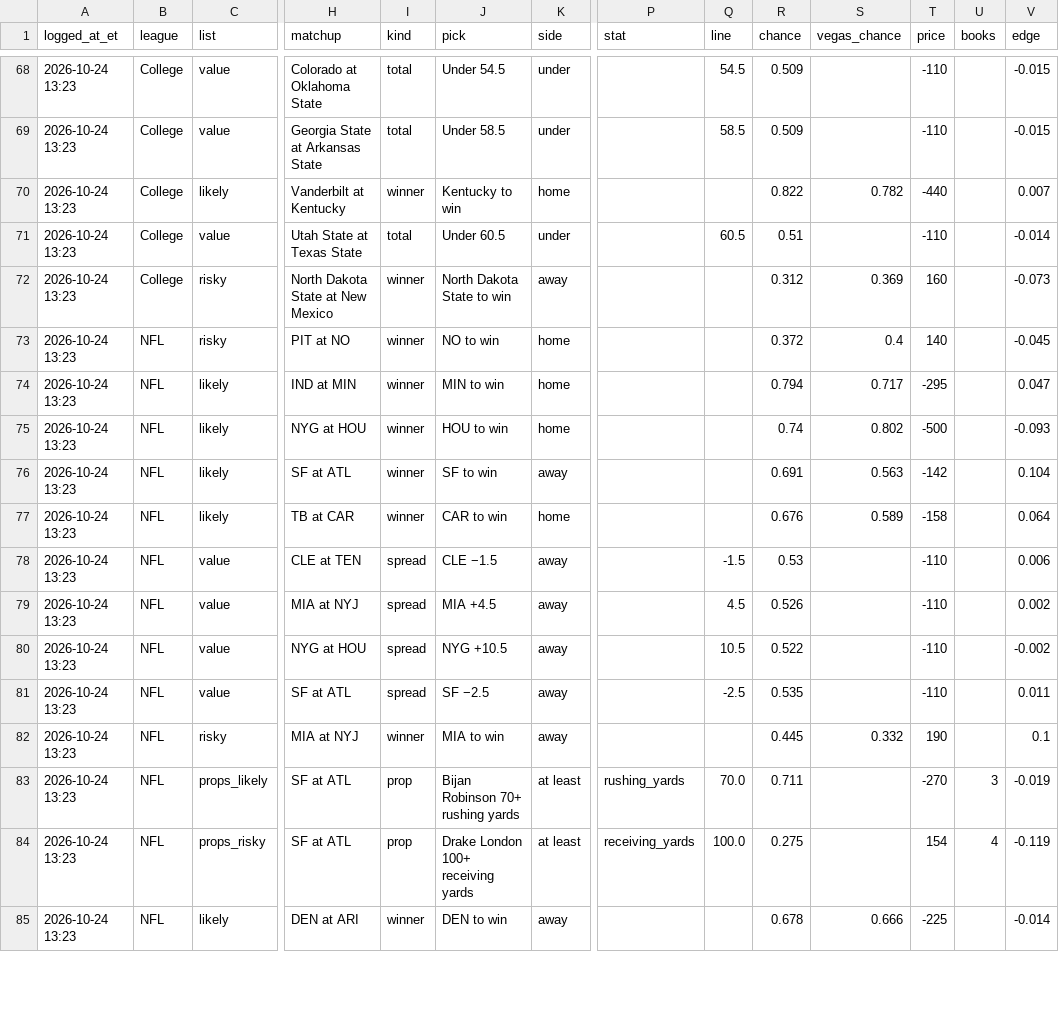
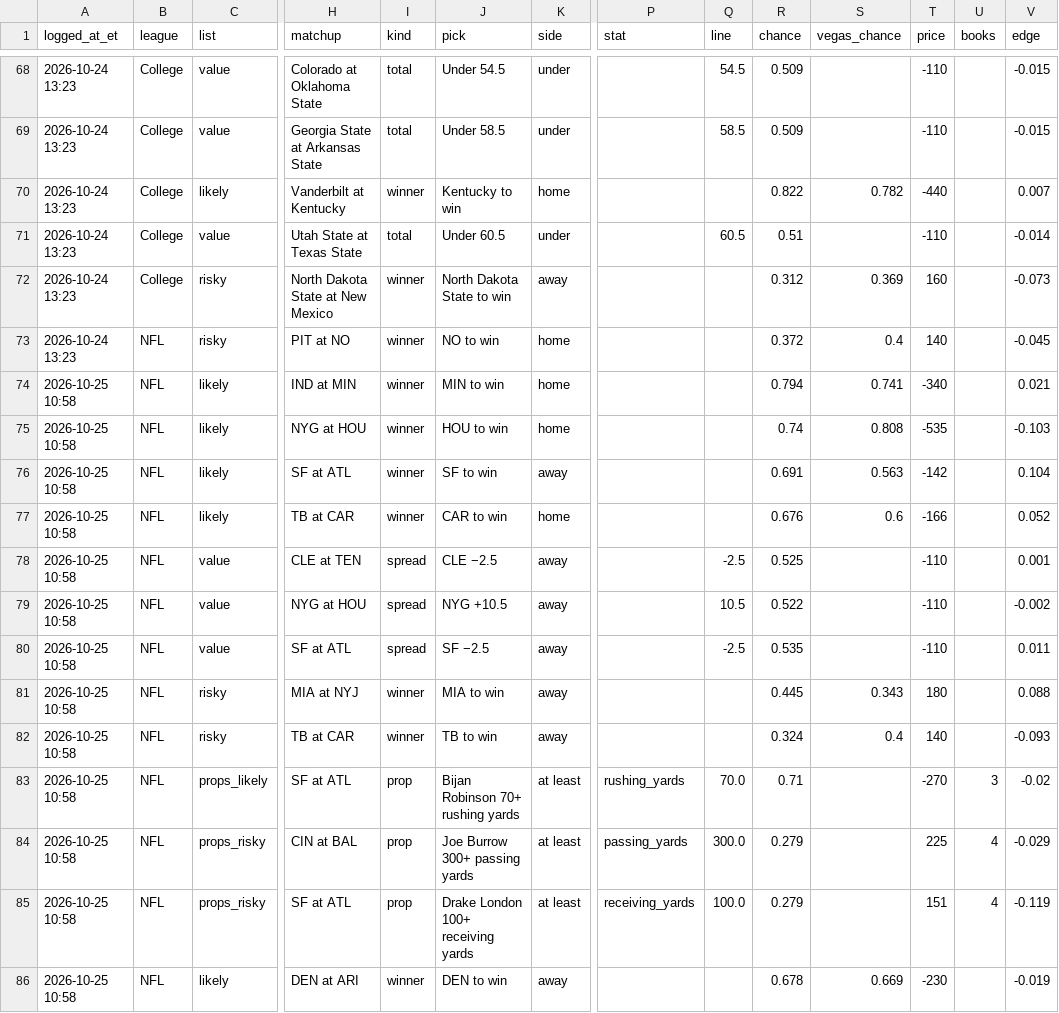
Before and after one commit to hazalnova/football-picks, a CSV file: data/top_picks_log.csv, drawn as a sheet; only a part is shown, gaps mark what is left out; removed rows and columns are numbered as before the commit, all else as after; rows hold the shown columns only; the diff covers the shown part only; the diff names each change by its address in the sheet, - before the commit and + after, or states it on an @@ line.

```diff
--- a/data/top_picks_log.csv
+++ b/data/top_picks_log.csv
-A74:A78 (logged_at_et): 2026-10-24 13:23
+A74:A78 (logged_at_et): 2026-10-25 10:58
-S74 (vegas_chance): 0.717
+S74 (vegas_chance): 0.741
-T74 (price): -295
+T74 (price): -340
-V74 (edge): 0.047
+V74 (edge): 0.021
-S75 (vegas_chance): 0.802
+S75 (vegas_chance): 0.808
-T75 (price): -500
+T75 (price): -535
-V75 (edge): -0.093
+V75 (edge): -0.103
-S77 (vegas_chance): 0.589
+S77 (vegas_chance): 0.6
-T77 (price): -158
+T77 (price): -166
-V77 (edge): 0.064
+V77 (edge): 0.052
-J78 (pick): CLE −1.5
+J78 (pick): CLE −2.5
-Q78 (line): -1.5
+Q78 (line): -2.5
-R78 (chance): 0.53
+R78 (chance): 0.525
-V78 (edge): 0.006
+V78 (edge): 0.001
-row 79: 2026-10-24 13:23 | NFL | value | MIA at NYJ | spread | MIA +4.5 | away |  | 4.5 | 0.526 |  | -110 |  | 0.002
-A79:A81 (logged_at_et): 2026-10-24 13:23
+A79:A81 (logged_at_et): 2026-10-25 10:58
-S81 (vegas_chance): 0.332
+S81 (vegas_chance): 0.343
-T81 (price): 190
+T81 (price): 180
-V81 (edge): 0.1
+V81 (edge): 0.088
+row 82: 2026-10-25 10:58 | NFL | risky | TB at CAR | winner | TB to win | away |  |  | 0.324 | 0.4 | 140 |  | -0.093
-A83 (logged_at_et): 2026-10-24 13:23
+A83 (logged_at_et): 2026-10-25 10:58
-R83 (chance): 0.711
+R83 (chance): 0.71
-V83 (edge): -0.019
+V83 (edge): -0.02
+row 84: 2026-10-25 10:58 | NFL | props_risky | CIN at BAL | prop | Joe Burrow 300+ passing yards | at least | passing_yards | 300.0 | 0.279 |  | 225 | 4 | -0.029
-A85:A86 (logged_at_et): 2026-10-24 13:23
+A85:A86 (logged_at_et): 2026-10-25 10:58
-R85 (chance): 0.275
+R85 (chance): 0.279
-T85 (price): 154
+T85 (price): 151
-S86 (vegas_chance): 0.666
+S86 (vegas_chance): 0.669
-T86 (price): -225
+T86 (price): -230
-V86 (edge): -0.014
+V86 (edge): -0.019
```
Also changed, not shown: 1 added row, 1 removed row and 66 edited cells elsewhere in this file, data/nfl_props_log.csv, 6 other files.
